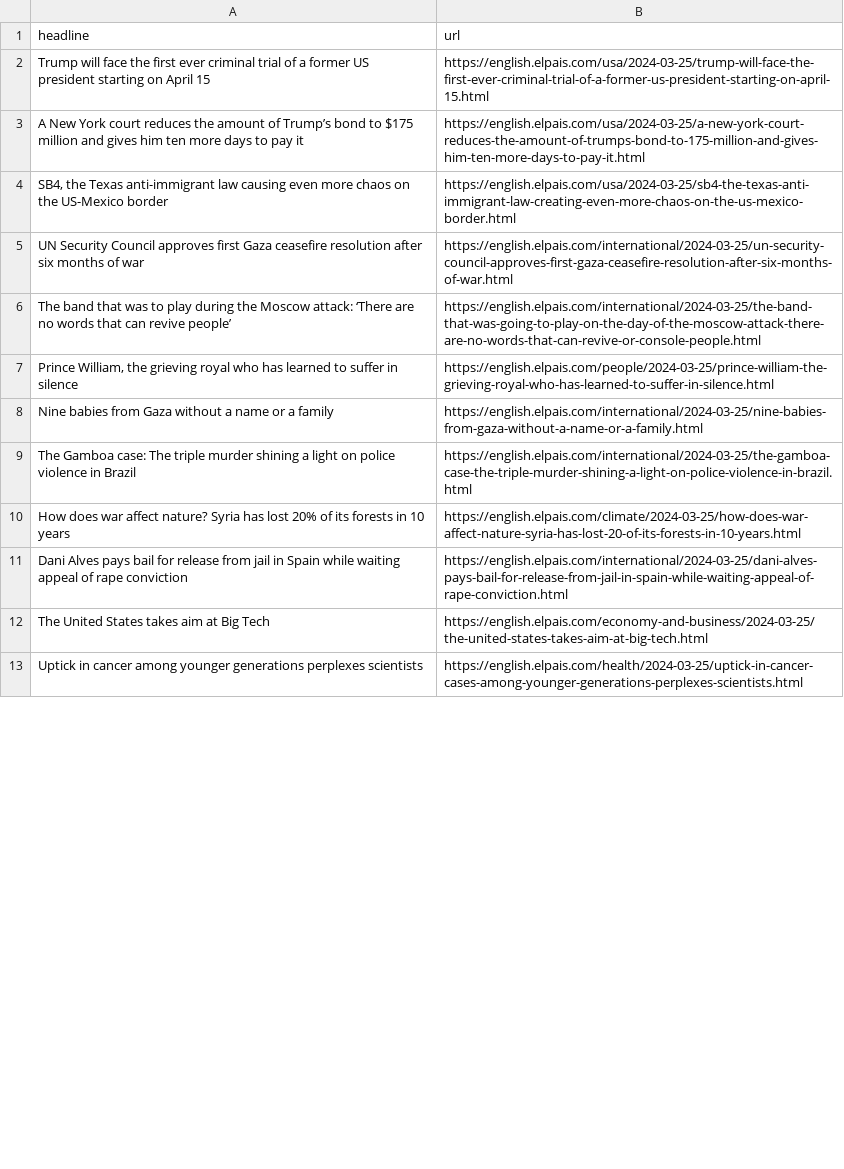
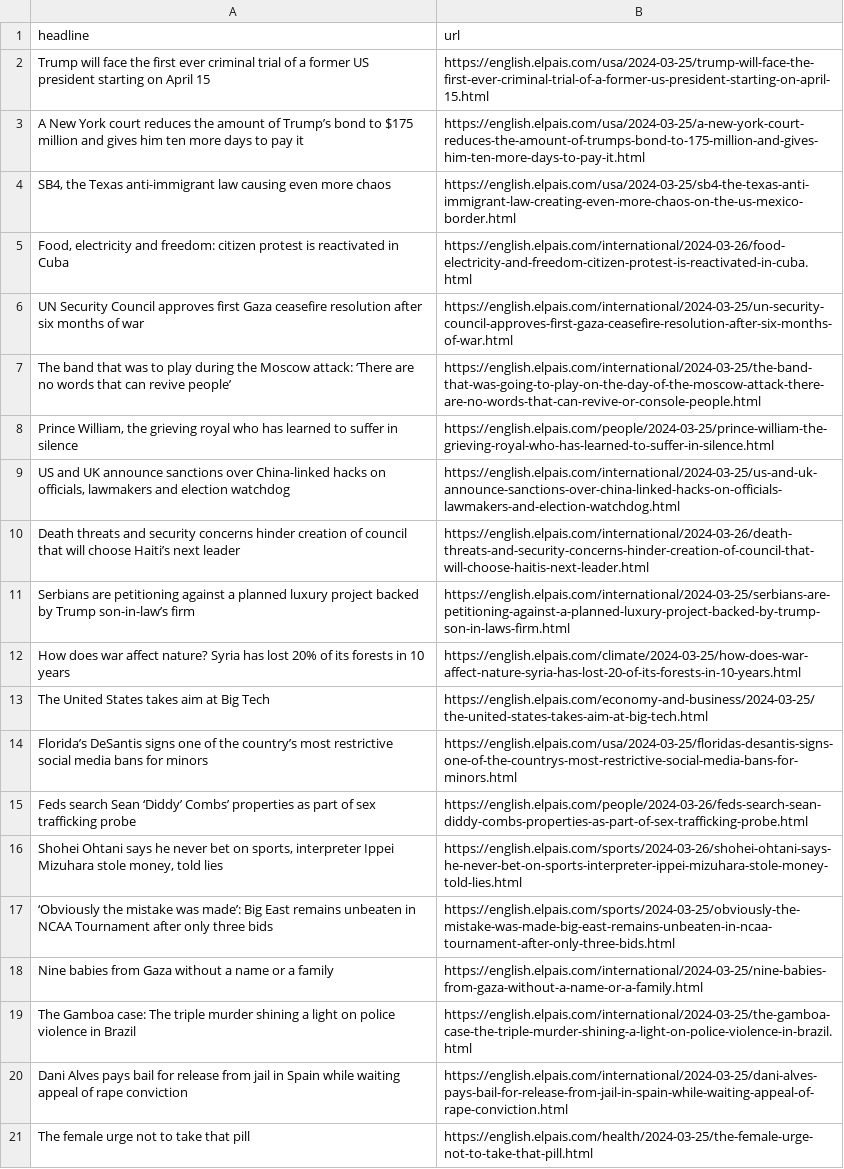
Before and after one commit to jsoma/el-pais-scraper, a CSV file: headlines.csv, drawn as a sheet; only a part is shown; the shorter side is filled out with more unchanged rows; the diff covers the shown part only.

```diff
--- a/headlines.csv
+++ b/headlines.csv
@@ -3,3 +3,4 @@ Trump will face the first ever criminal trial of a former US president starting
 A New York court reduces the amount of Trump’s bond to $175 million and gives him ten more days to pay it,https://english.elpais.com/usa/2024-03-25/a-new-york-court-reduces-the-amount-of-trumps-bond-to-175-million-and-gives-him-ten-more-days-to-pay-it.html
-"SB4, the Texas anti-immigrant law causing even more chaos on the US-Mexico border ",https://english.elpais.com/usa/2024-03-25/sb4-the-texas-anti-immigrant-law-creating-even-more-chaos-on-the-us-mexico-border.html
+"SB4, the Texas anti-immigrant law causing even more chaos",https://english.elpais.com/usa/2024-03-25/sb4-the-texas-anti-immigrant-law-creating-even-more-chaos-on-the-us-mexico-border.html
+"Food, electricity and freedom: citizen protest is reactivated in Cuba",https://english.elpais.com/international/2024-03-26/food-electricity-and-freedom-citizen-protest-is-reactivated-in-cuba.html
 UN Security Council approves first Gaza ceasefire resolution after six months of war,https://english.elpais.com/international/2024-03-25/un-security-council-approves-first-gaza-ceasefire-resolution-after-six-months-of-war.html
@@ -7,6 +8,14 @@ The band that was to play during the Moscow attack: ‘There are no words that c
 "Prince William, the grieving royal who has learned to suffer in silence",https://english.elpais.com/people/2024-03-25/prince-william-the-grieving-royal-who-has-learned-to-suffer-in-silence.html
+"US and UK announce sanctions over China-linked hacks on officials, lawmakers and election watchdog",https://english.elpais.com/international/2024-03-25/us-and-uk-announce-sanctions-over-china-linked-hacks-on-officials-lawmakers-and-election-watchdog.html
+Death threats and security concerns hinder creation of council that will choose Haiti’s next leader,https://english.elpais.com/international/2024-03-26/death-threats-and-security-concerns-hinder-creation-of-council-that-will-choose-haitis-next-leader.html
+Serbians are petitioning against a planned luxury project backed by Trump son-in-law’s firm,https://english.elpais.com/international/2024-03-25/serbians-are-petitioning-against-a-planned-luxury-project-backed-by-trump-son-in-laws-firm.html
+How does war affect nature? Syria has lost 20% of its forests in 10 years,https://english.elpais.com/climate/2024-03-25/how-does-war-affect-nature-syria-has-lost-20-of-its-forests-in-10-years.html
+The United States takes aim at Big Tech,https://english.elpais.com/economy-and-business/2024-03-25/the-united-states-takes-aim-at-big-tech.html
+Florida’s DeSantis signs one of the country’s most restrictive social media bans for minors,https://english.elpais.com/usa/2024-03-25/floridas-desantis-signs-one-of-the-countrys-most-restrictive-social-media-bans-for-minors.html
+Feds search Sean ‘Diddy’ Combs’ properties as part of sex trafficking probe,https://english.elpais.com/people/2024-03-26/feds-search-sean-diddy-combs-properties-as-part-of-sex-trafficking-probe.html
+"Shohei Ohtani says he never bet on sports, interpreter Ippei Mizuhara stole money, told lies",https://english.elpais.com/sports/2024-03-26/shohei-ohtani-says-he-never-bet-on-sports-interpreter-ippei-mizuhara-stole-money-told-lies.html
+‘Obviously the mistake was made’: Big East remains unbeaten in NCAA Tournament after only three bids,https://english.elpais.com/sports/2024-03-25/obviously-the-mistake-was-made-big-east-remains-unbeaten-in-ncaa-tournament-after-only-three-bids.html
 Nine babies from Gaza without a name or a family,https://english.elpais.com/international/2024-03-25/nine-babies-from-gaza-without-a-name-or-a-family.html
 The Gamboa case: The triple murder shining a light on police violence in Brazil,https://english.elpais.com/international/2024-03-25/the-gamboa-case-the-triple-murder-shining-a-light-on-police-violence-in-brazil.html
-How does war affect nature? Syria has lost 20% of its forests in 10 years,https://english.elpais.com/climate/2024-03-25/how-does-war-affect-nature-syria-has-lost-20-of-its-forests-in-10-years.html
 Dani Alves pays bail for release from jail in Spain while waiting appeal of rape conviction ,https://english.elpais.com/international/2024-03-25/dani-alves-pays-bail-for-release-from-jail-in-spain-while-waiting-appeal-of-rape-conviction.html
-The United States takes aim at Big Tech,https://english.elpais.com/economy-and-business/2024-03-25/the-united-states-takes-aim-at-big-tech.html
+The female urge not to take that pill,https://english.elpais.com/health/2024-03-25/the-female-urge-not-to-take-that-pill.html
```
Also changed, not shown: 1 added row, 8 removed rows, 9 moved rows and 1 edited cell elsewhere in this file.
